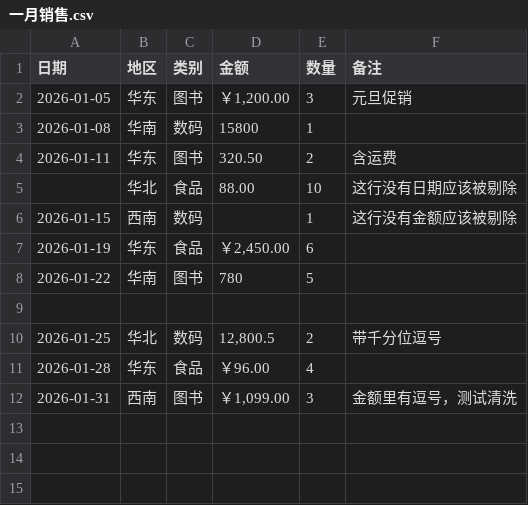
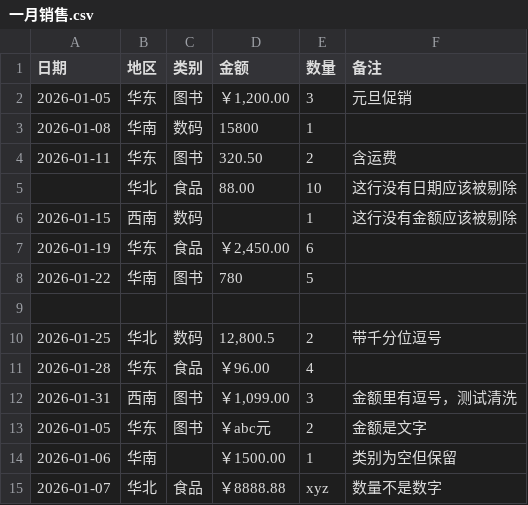
Before and after one commit to yanliang9773/ai-learning, a CSV file: week01/data/一月销售.csv, drawn as a sheet.

```diff
--- a/week01/data/一月销售.csv
+++ b/week01/data/一月销售.csv
@@ -12 +12,4 @@
 2026-01-31,西南,图书,"￥1,099.00", 3 ,"金额里有逗号，测试清洗"
+2026-01-05,华东,图书,￥abc元,2,金额是文字
+2026-01-06,华南,,￥1500.00,1,类别为空但保留
+2026-01-07,华北,食品,￥8888.88,xyz,数量不是数字
```
Also changed, not shown: 3 other files.
